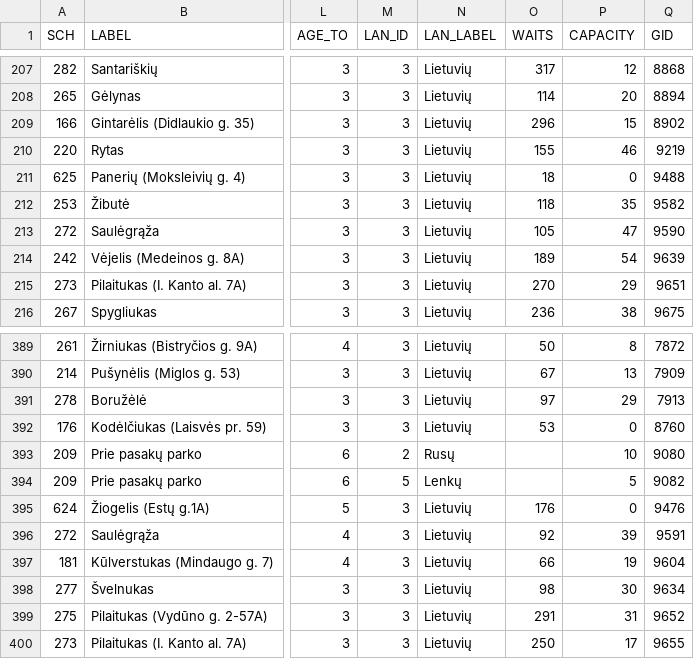
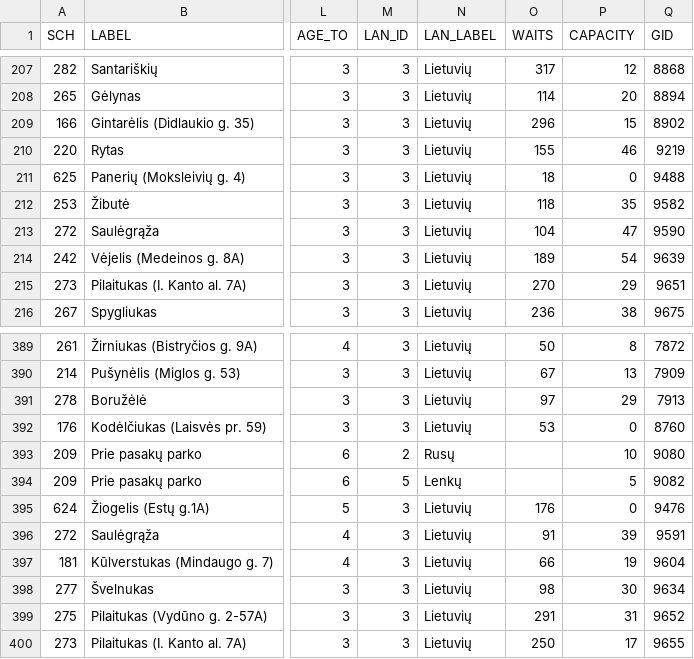
Before and after one commit to vilnius/darzeliai, a CSV file: data/darzeliai_grupes.csv, drawn as a sheet; only a part is shown, gaps mark what is left out; the diff names each change by its address in the sheet, - before the commit and + after, or states it on an @@ line.

Commit message:
automatic daily update

```diff
--- a/data/darzeliai_grupes.csv
+++ b/data/darzeliai_grupes.csv
-O213 (WAITS): 105
+O213 (WAITS): 104
-O396 (WAITS): 92
+O396 (WAITS): 91
```
